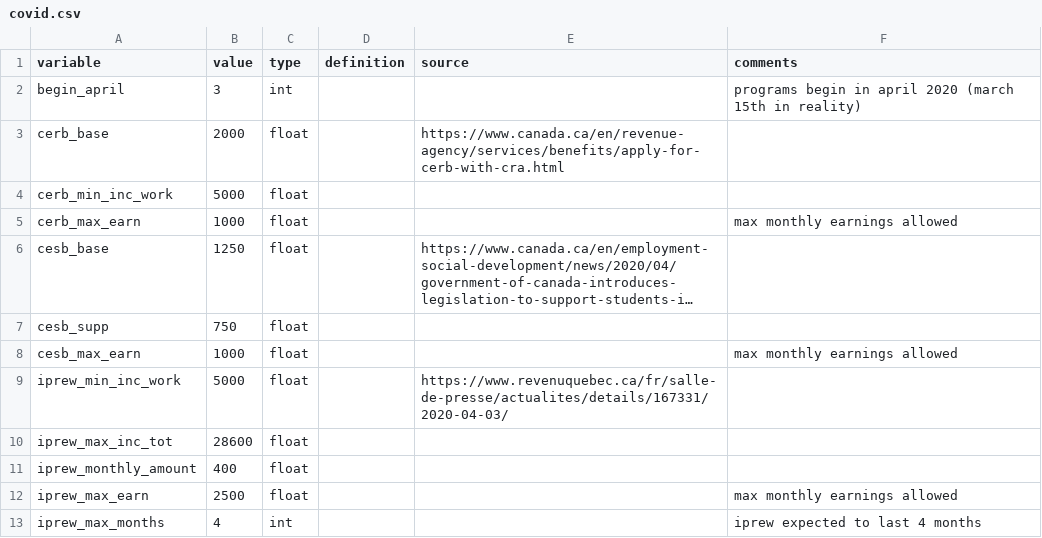
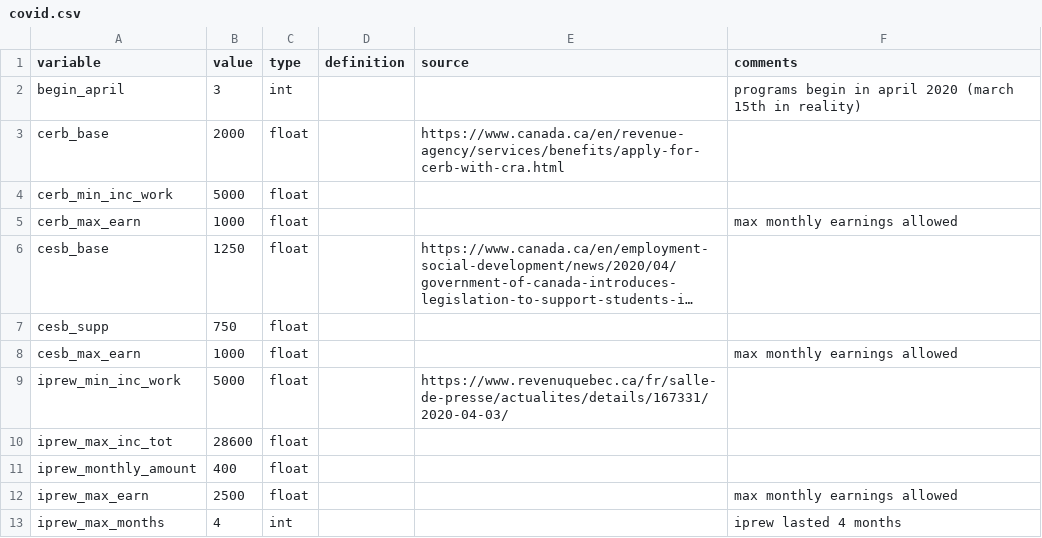
Before and after one commit to CREEi-models/srd, a CSV file: srd/covid/covid.csv, drawn as a sheet; long unchanged cells end in …; the diff names each change by its address in the sheet, - before the commit and + after, or states it on an @@ line.

Commit message:
Il n'y a pas beaucoup de changement dans ces param

```diff
--- a/srd/covid/covid.csv
+++ b/srd/covid/covid.csv
-F13 (comments): iprew expected to last 4 months
+F13 (comments): iprew lasted 4 months
```
